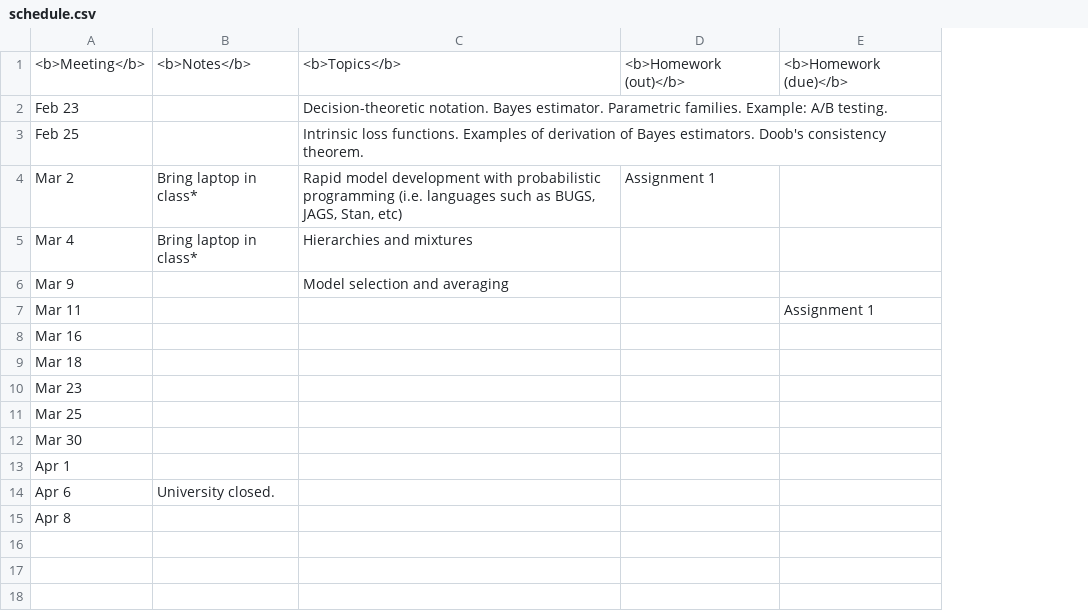
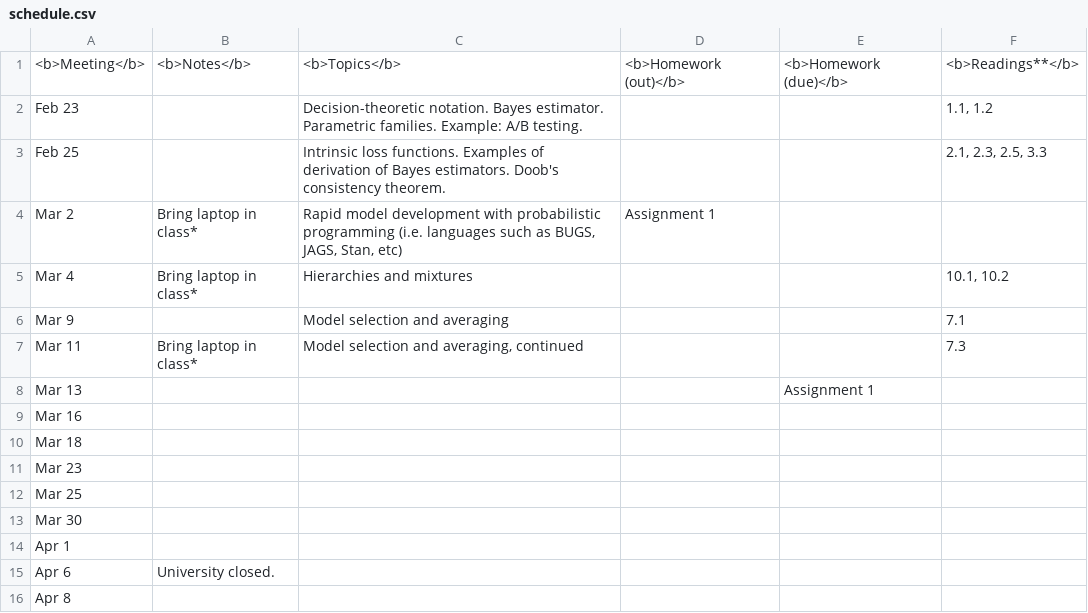
Before and after one commit to UBC-STAT/stat520-sp2014-15-website, a CSV file: schedule.csv, drawn as a sheet; addresses are those after the commit; the diff names each change by its address in the sheet, - before the commit and + after, or states it on an @@ line.

```diff
--- a/schedule.csv
+++ b/schedule.csv
+column F, rows 1-6: <b>Readings**</b> | 1.1, 1.2 | 2.1, 2.3, 2.5, 3.3 |  | 10.1, 10.2 | 7.1
+row 7: Mar 11 | Bring laptop in class* | Model selection and averaging, continued |  |  | 7.3
-A8: Mar 11
+A8: Mar 13
```
Also changed, not shown: 4 other files.
